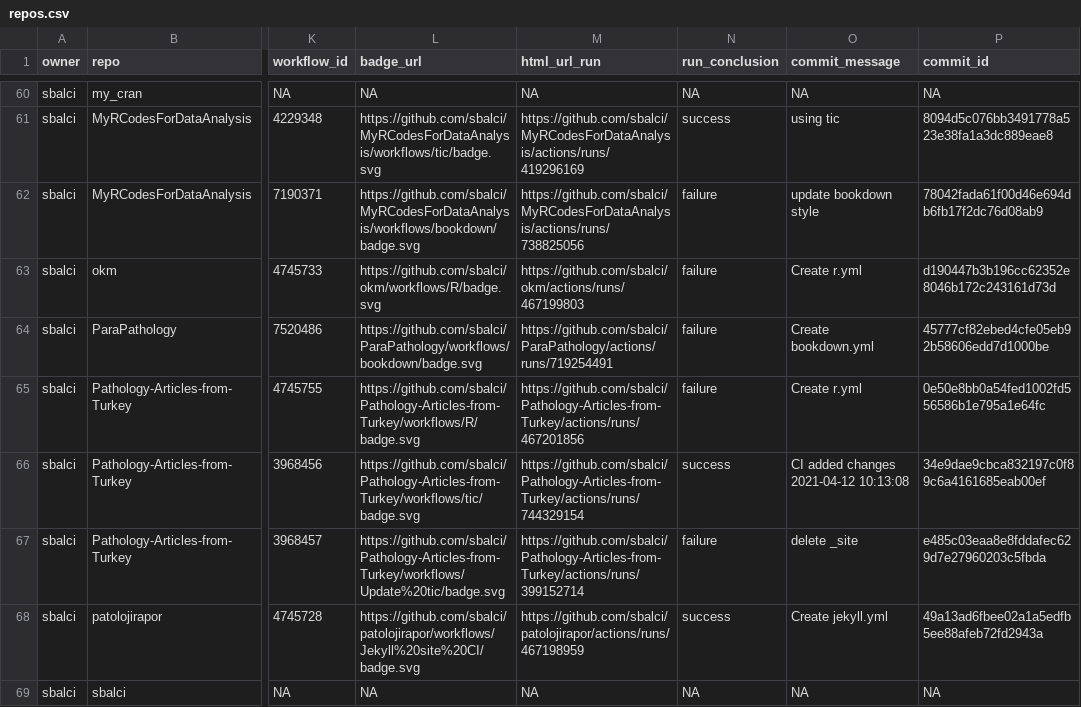
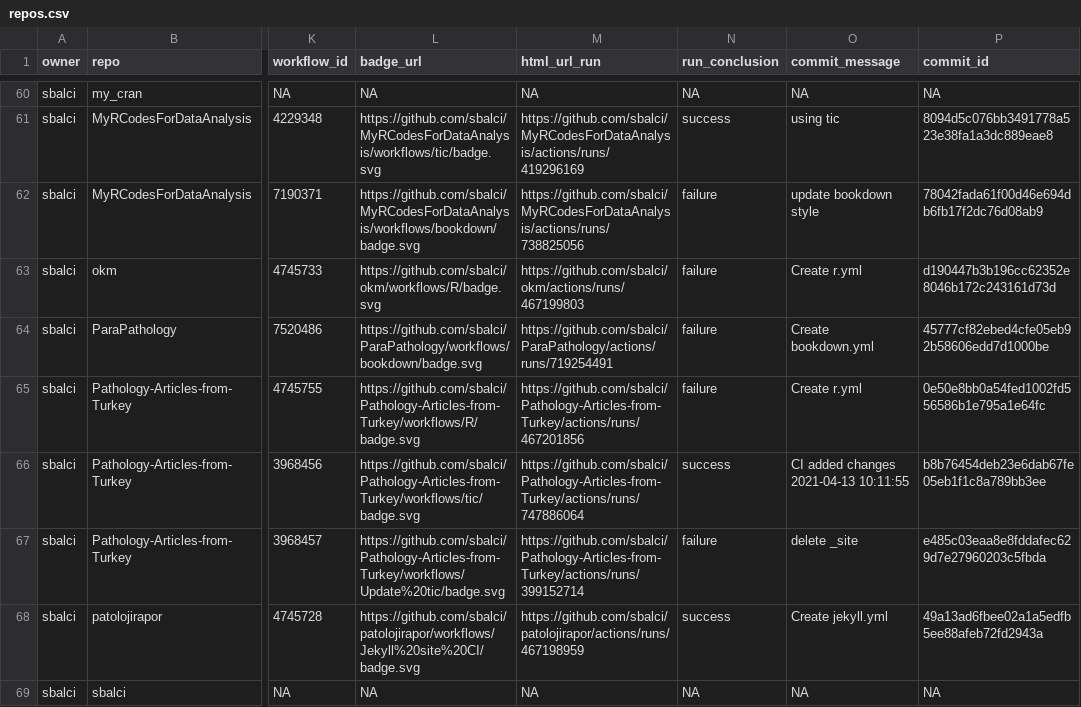
Before and after one commit to sbalci/status, a CSV file: repos.csv, drawn as a sheet; only a part is shown, gaps mark what is left out; the diff names each change by its address in the sheet, - before the commit and + after, or states it on an @@ line.

```diff
--- a/repos.csv
+++ b/repos.csv
-M66 (html_url_run): https://github.com/sbalci/Pathology-Articles-from-Turkey/actions/runs/744329154
+M66 (html_url_run): https://github.com/sbalci/Pathology-Articles-from-Turkey/actions/runs/747886064
-O66 (commit_message): CI added changes 2021-04-12 10:13:08
+O66 (commit_message): CI added changes 2021-04-13 10:11:55
-P66 (commit_id): 34e9dae9cbca832197c0f89c6a4161685eab00ef
+P66 (commit_id): b8b76454deb23e6dab67fe05eb1f1c8a789bb3ee
```
Also changed, not shown: 1 other file.
